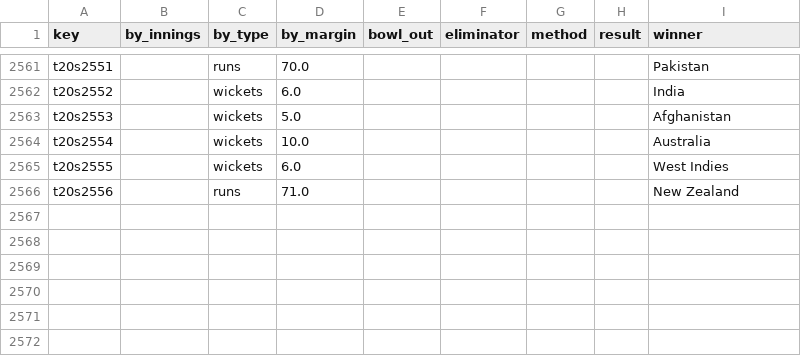
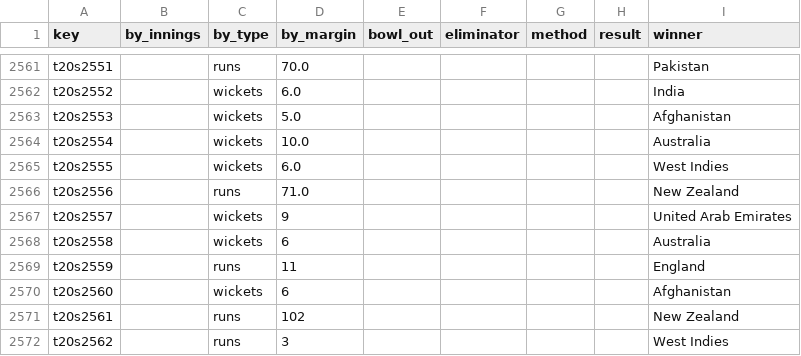
Before and after one commit to sawlachintan/cricket_data, a CSV file: t20s_data/outcome_df.csv, drawn as a sheet; only a part is shown, gaps mark what is left out; the diff names each change by its address in the sheet, - before the commit and + after, or states it on an @@ line.

```diff
--- a/t20s_data/outcome_df.csv
+++ b/t20s_data/outcome_df.csv
+row 2567: t20s2557 |  | wickets | 9 |  |  |  |  | United Arab Emirates
+row 2568: t20s2558 |  | wickets | 6 |  |  |  |  | Australia
+row 2569: t20s2559 |  | runs | 11 |  |  |  |  | England
+row 2570: t20s2560 |  | wickets | 6 |  |  |  |  | Afghanistan
+row 2571: t20s2561 |  | runs | 102 |  |  |  |  | New Zealand
+row 2572: t20s2562 |  | runs | 3 |  |  |  |  | West Indies
```
Also changed, not shown: psl_data/info_df.csv, t20s_data/info_df.csv, 14 other files.
